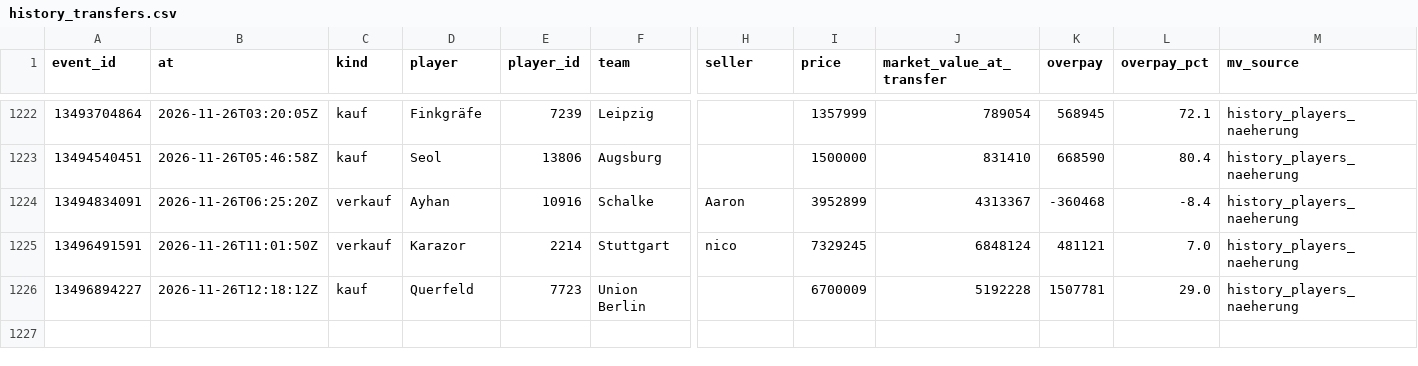
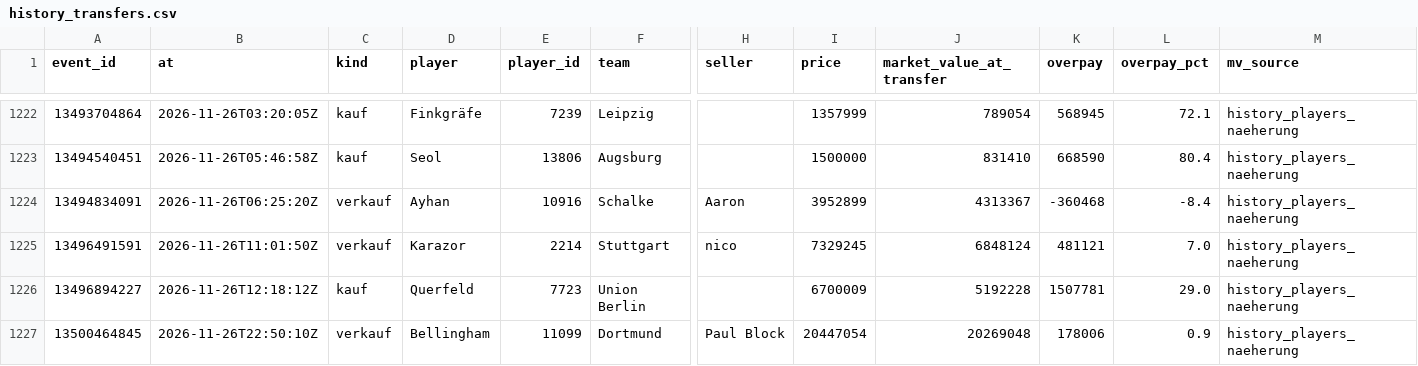
Before and after one commit to Klaudeai/feed-c95b9a6cf8, a CSV file: data/history_transfers.csv, drawn as a sheet; only a part is shown, gaps mark what is left out; rows hold the shown columns only; the diff names each change by its address in the sheet, - before the commit and + after, or states it on an @@ line.

Commit message:
update 2026-11-26T23:01:05.830874+00:00

```diff
--- a/data/history_transfers.csv
+++ b/data/history_transfers.csv
+row 1227: 13500464845 | 2026-11-26T22:50:10Z | verkauf | Bellingham | 11099 | Dortmund | Paul Block | 20447054 | 20269048 | 178006 | 0.9 | history_players_naeherung
```
